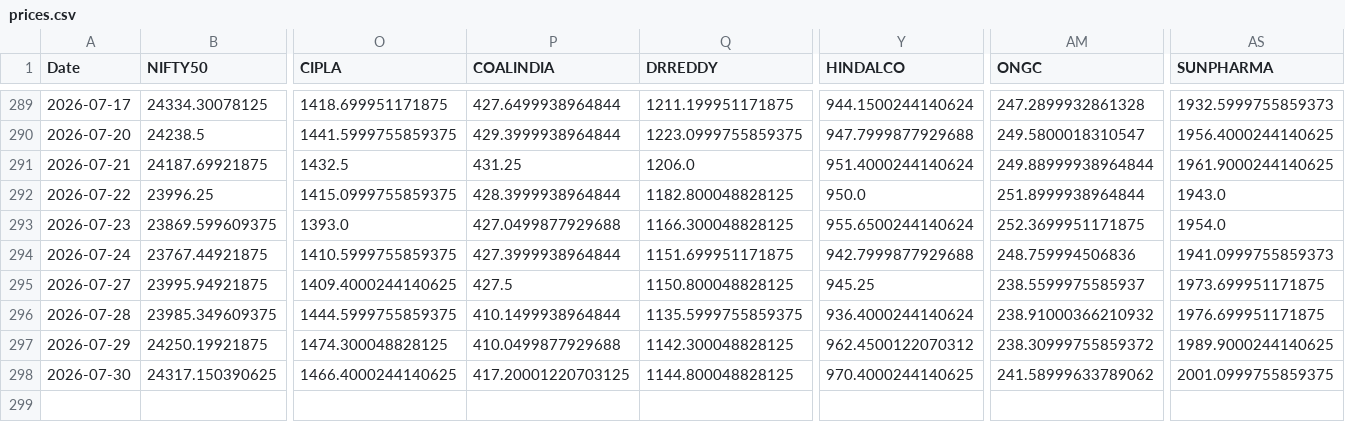
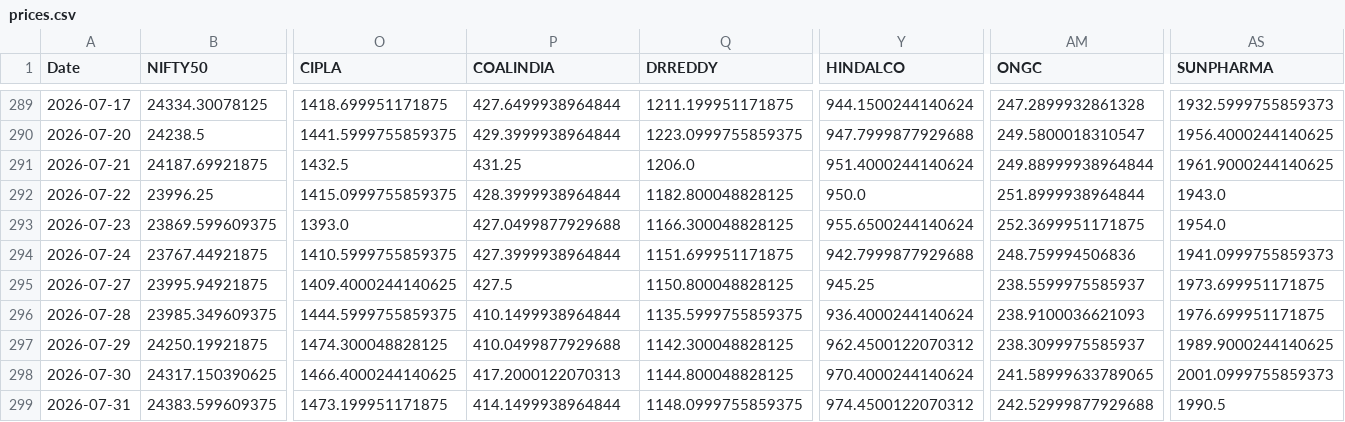
Before and after one commit to varshu22/relative-rotational-graph, a CSV file: prices.csv, drawn as a sheet; only a part is shown, gaps mark what is left out; rows hold the shown columns only; the diff names each change by its address in the sheet, - before the commit and + after, or states it on an @@ line.

```diff
--- a/prices.csv
+++ b/prices.csv
-AM296 (ONGC): 238.91000366210932
+AM296 (ONGC): 238.9100036621093
-AM297 (ONGC): 238.30999755859372
+AM297 (ONGC): 238.3099975585937
-P298 (COALINDIA): 417.20001220703125
+P298 (COALINDIA): 417.2000122070313
-Y298 (HINDALCO): 970.4000244140625
+Y298 (HINDALCO): 970.4000244140624
-AM298 (ONGC): 241.58999633789062
+AM298 (ONGC): 241.58999633789065
-AS298 (SUNPHARMA): 2001.0999755859375
+AS298 (SUNPHARMA): 2001.0999755859373
+row 299: 2026-07-31 | 24383.599609375 | 1473.199951171875 | 414.1499938964844 | 1148.0999755859375 | 974.4500122070312 | 242.52999877929688 | 1990.5
```
Also changed, not shown: 1 other file.
